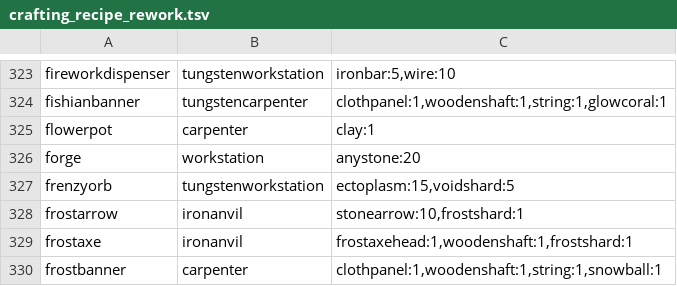
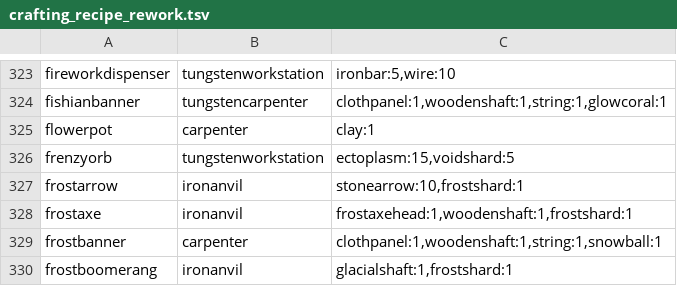
Before and after one commit to opusliews/Necesse-DynamicSettlementsMod, a TSV file: src/main/resources/crafting_recipe_rework.tsv, drawn as a sheet; only a part is shown, gaps mark what is left out; the shorter side is filled out with more unchanged rows.

Commit message:
Crafting Rework: Various quest/early game updates

```diff
--- a/src/main/resources/crafting_recipe_rework.tsv
+++ b/src/main/resources/crafting_recipe_rework.tsv
@@ -325,3 +325,2 @@ fishianbanner	tungstencarpenter	clothpanel:1,woodenshaft:1,string:1,glowcoral:1
 flowerpot	carpenter	clay:1
-forge	workstation	anystone:20
 frenzyorb	tungstenworkstation	ectoplasm:15,voidshard:5
```
Also changed, not shown: 23 other files.
